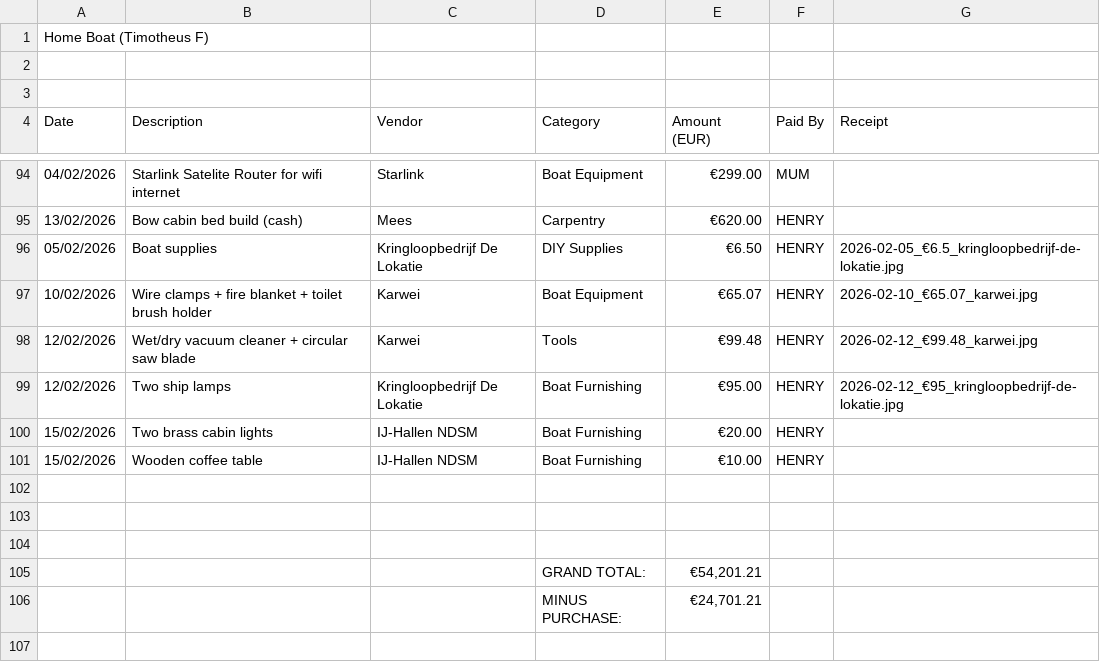
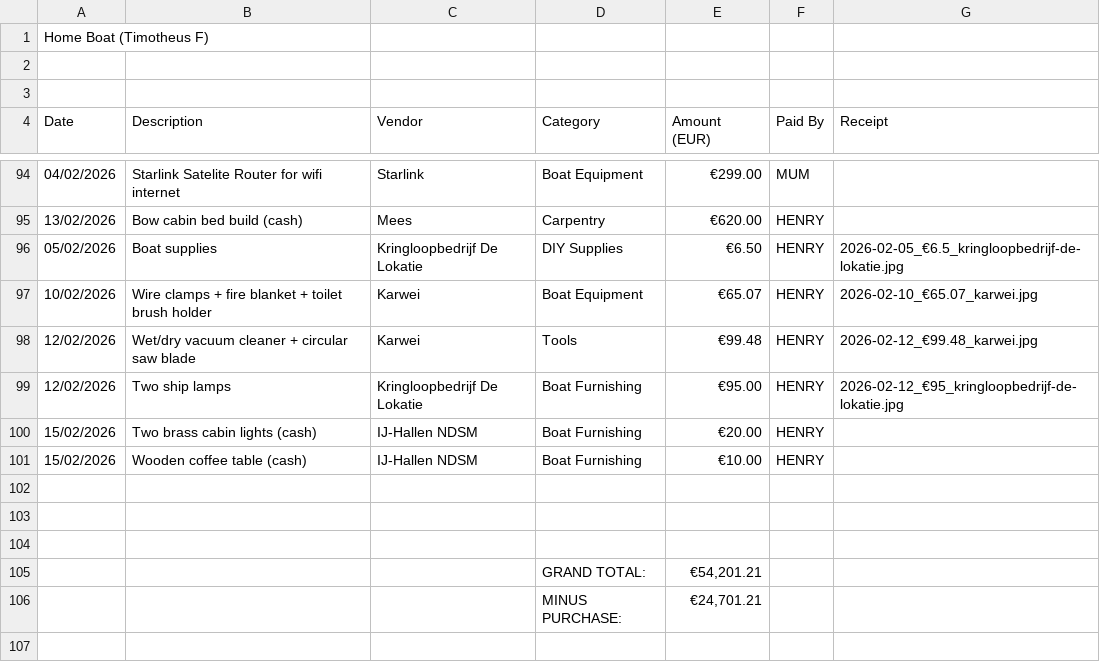
Before and after one commit to kokosthief/boat-dashboard, a CSV file: public/data/boat-timo-expenses.csv, drawn as a sheet; only a part is shown, gaps mark what is left out.

Commit message:
add: Total card (5 stat cards), mark IJ-Hallen expenses as cash

```diff
--- a/public/data/boat-timo-expenses.csv
+++ b/public/data/boat-timo-expenses.csv
@@ -99,4 +99,4 @@ Date,Description,Vendor,Category,Amount (EUR),Paid By,Receipt
 12/02/2026,Two ship lamps,Kringloopbedrijf De Lokatie,Boat Furnishing,€95.00,HENRY,2026-02-12_€95_kringloopbedrijf-de-lokatie.jpg
-15/02/2026,Two brass cabin lights,IJ-Hallen NDSM,Boat Furnishing,€20.00,HENRY,
-15/02/2026,Wooden coffee table,IJ-Hallen NDSM,Boat Furnishing,€10.00,HENRY,
+15/02/2026,Two brass cabin lights (cash),IJ-Hallen NDSM,Boat Furnishing,€20.00,HENRY,
+15/02/2026,Wooden coffee table (cash),IJ-Hallen NDSM,Boat Furnishing,€10.00,HENRY,
 ,,,,,,
```
Also changed, not shown: 1 other file.
